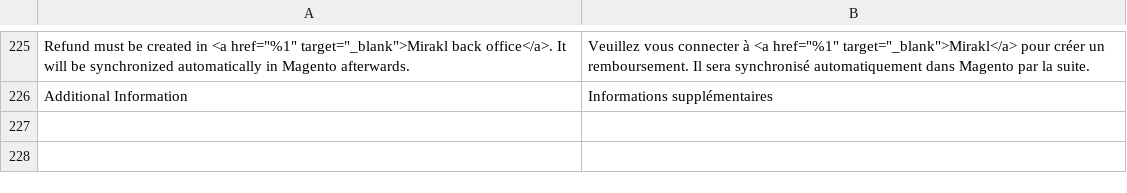
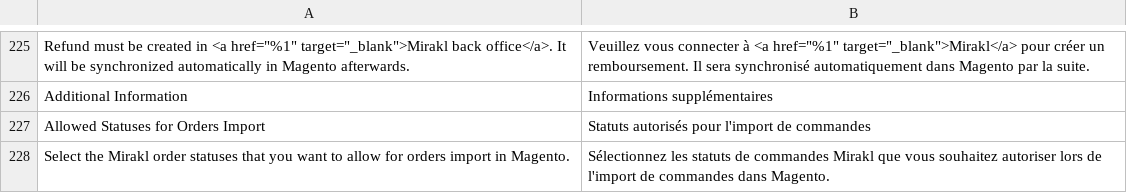
Before and after one commit to mirakl/magento2-seller-connector, a CSV file: Sales/i18n/fr_FR.csv, drawn as a sheet; only a part is shown, gaps mark what is left out.

```diff
--- a/Sales/i18n/fr_FR.csv
+++ b/Sales/i18n/fr_FR.csv
@@ -226 +226,3 @@
 "Additional Information","Informations supplémentaires"
+"Allowed Statuses for Orders Import","Statuts autorisés pour l'import de commandes"
+"Select the Mirakl order statuses that you want to allow for orders import in Magento.","Sélectionnez les statuts de commandes Mirakl que vous souhaitez autoriser lors de l'import de commandes dans Magento."
```
Also changed, not shown: 14 other files.
